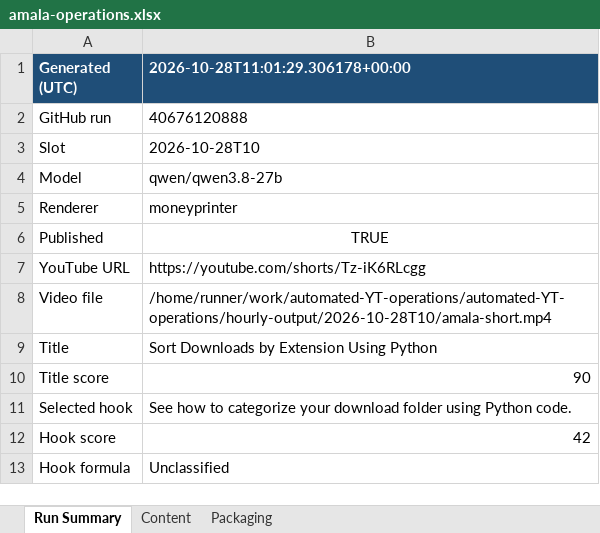
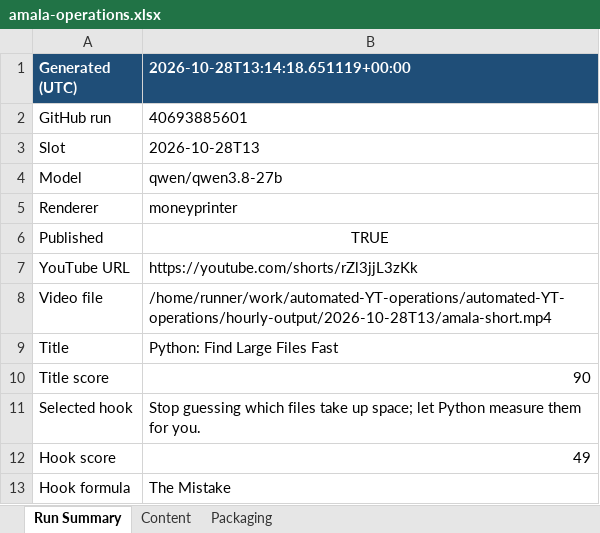
Before and after one commit to amalraj020-a11y/automated-YT-operations, an Excel workbook: reports/latest/amala-operations.xlsx, sheet Run Summary, drawn as a sheet; values as stored, in another font and other column widths than the file's, no borders; the diff names each change by its address in the sheet, - before the commit and + after, or states it on an @@ line.

```diff
--- a/reports/latest/amala-operations.xlsx (sheet Run Summary)
+++ b/reports/latest/amala-operations.xlsx (sheet Run Summary)
-B1: 2026-10-28T11:01:29.306178+00:00
+B1: 2026-10-28T13:14:18.651119+00:00
-B2 (2026-10-28T13:14:18.651119+00:00): 40676120888
+B2 (2026-10-28T13:14:18.651119+00:00): 40693885601
-B3 (2026-10-28T13:14:18.651119+00:00): 2026-10-28T10
+B3 (2026-10-28T13:14:18.651119+00:00): 2026-10-28T13
-B7 (2026-10-28T13:14:18.651119+00:00): https://youtube.com/shorts/Tz-iK6RLcgg
+B7 (2026-10-28T13:14:18.651119+00:00): https://youtube.com/shorts/rZl3jjL3zKk
-B8 (2026-10-28T13:14:18.651119+00:00): /home/runner/work/automated-YT-operations/automated-YT-operations/hourly-output/2026-10-28T10/amala-short.mp4
+B8 (2026-10-28T13:14:18.651119+00:00): /home/runner/work/automated-YT-operations/automated-YT-operations/hourly-output/2026-10-28T13/amala-short.mp4
-B9 (2026-10-28T13:14:18.651119+00:00): Sort Downloads by Extension Using Python
+B9 (2026-10-28T13:14:18.651119+00:00): Python: Find Large Files Fast
-B11 (2026-10-28T13:14:18.651119+00:00): See how to categorize your download folder using Python code.
+B11 (2026-10-28T13:14:18.651119+00:00): Stop guessing which files take up space; let Python measure them for you.
-B12 (2026-10-28T13:14:18.651119+00:00): 42
+B12 (2026-10-28T13:14:18.651119+00:00): 49
-B13 (2026-10-28T13:14:18.651119+00:00): Unclassified
+B13 (2026-10-28T13:14:18.651119+00:00): The Mistake
```
Also changed, not shown: sheet Packaging, sheet Content.
